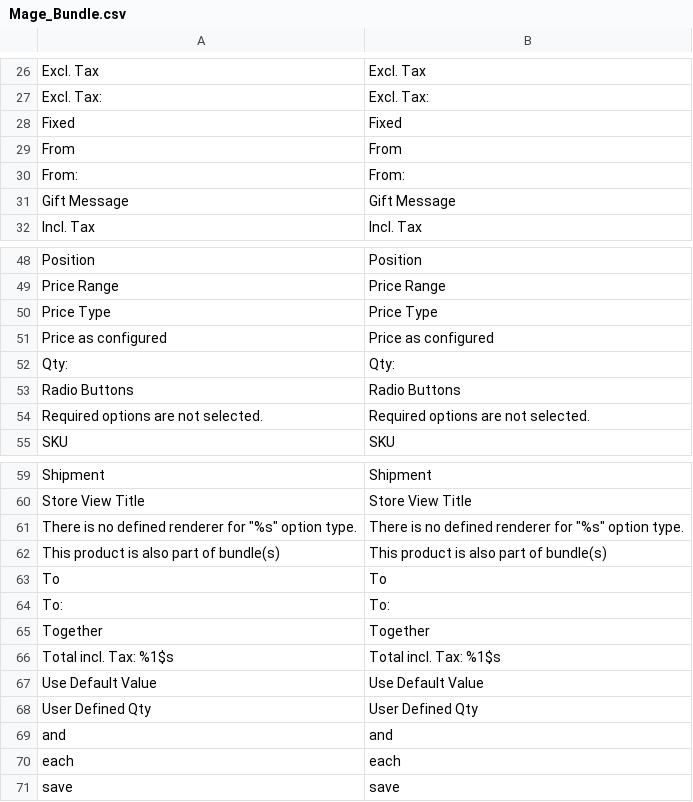
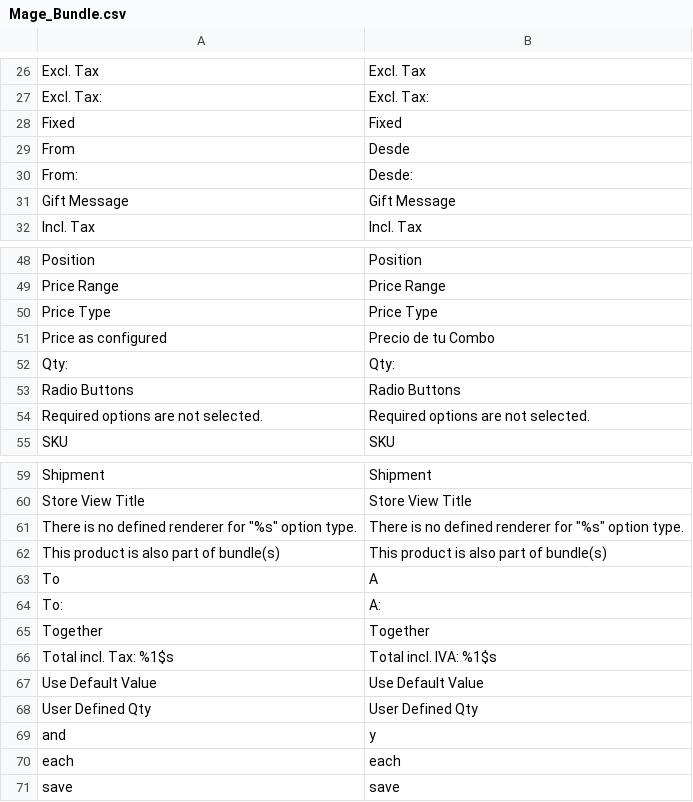
Before and after one commit to vende/Traduccion-Magento-Espanol, a CSV file: app/locale/es_MX/Mage_Bundle.csv, drawn as a sheet; only a part is shown, gaps mark what is left out.

```diff
--- a/app/locale/es_MX/Mage_Bundle.csv
+++ b/app/locale/es_MX/Mage_Bundle.csv
@@ -28,4 +28,4 @@
 "Fixed","Fixed"
-"From","From"
-"From:","From:"
+"From","Desde"
+"From:","Desde:"
 "Gift Message","Gift Message"
@@ -50,3 +50,3 @@
 "Price Type","Price Type"
-"Price as configured","Price as configured"
+"Price as configured","Precio de tu Combo"
 "Qty:","Qty:"
@@ -62,9 +62,9 @@
 "This product is also part of bundle(s)","This product is also part of bundle(s)"
-"To","To"
-"To:","To:"
+"To","A"
+"To:","A:"
 "Together","Together"
-"Total incl. Tax: %1$s","Total incl. Tax: %1$s"
+"Total incl. Tax: %1$s","Total incl. IVA: %1$s"
 "Use Default Value","Use Default Value"
 "User Defined Qty","User Defined Qty"
-"and","and"
+"and","y"
 "each","each"
```
Also changed, not shown: app/locale/es_MX/Mage_XmlConnect.csv.
